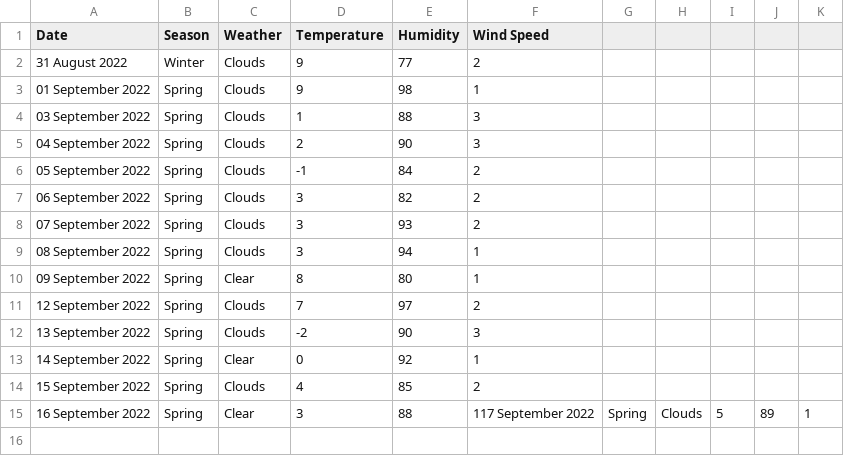
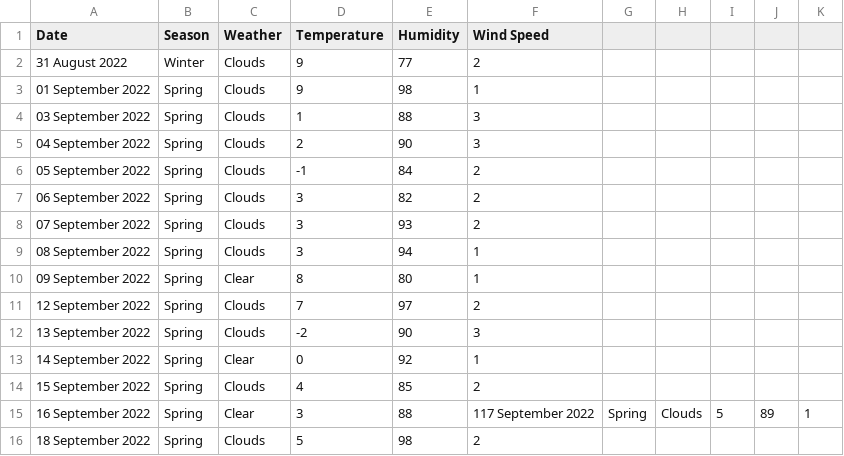
Before and after one commit to xmzboy/Async-Weather-API, a CSV file: data/queenstown_data.csv, drawn as a sheet.

Commit message:
Update queenstown_data.csv

```diff
--- a/data/queenstown_data.csv
+++ b/data/queenstown_data.csv
@@ -15 +15,2 @@ Date;Season;Weather;Temperature;Humidity;Wind Speed
 16 September 2022;Spring;Clear;3;88;117 September 2022;Spring;Clouds;5;89;1
+18 September 2022;Spring;Clouds;5;98;2
```
